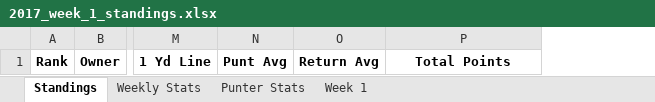
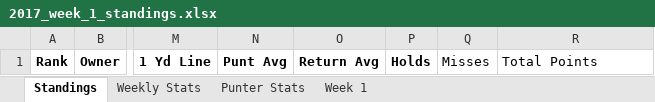
Before and after one commit to davidlevine22/punters_league, an Excel workbook: data/weekly_update/2017/2017_week_1_standings.xlsx, sheet Standings, drawn as a sheet; only a part is shown, gaps mark what is left out; values as stored, in another font and other column widths than the file's, no borders; addresses are those after the commit; the diff names each change by its address in the sheet, - before the commit and + after, or states it on an @@ line.

```diff
--- a/data/weekly_update/2017/2017_week_1_standings.xlsx (sheet Standings)
+++ b/data/weekly_update/2017/2017_week_1_standings.xlsx (sheet Standings)
+column P, row 1: Holds
+column Q, row 1: Misses
@@ R1 bold: on → off, alignment: center → left @@
```
Also changed, not shown: sheet Week 1, sheet Punter Stats, sheet Weekly Stats, 4 other files.
